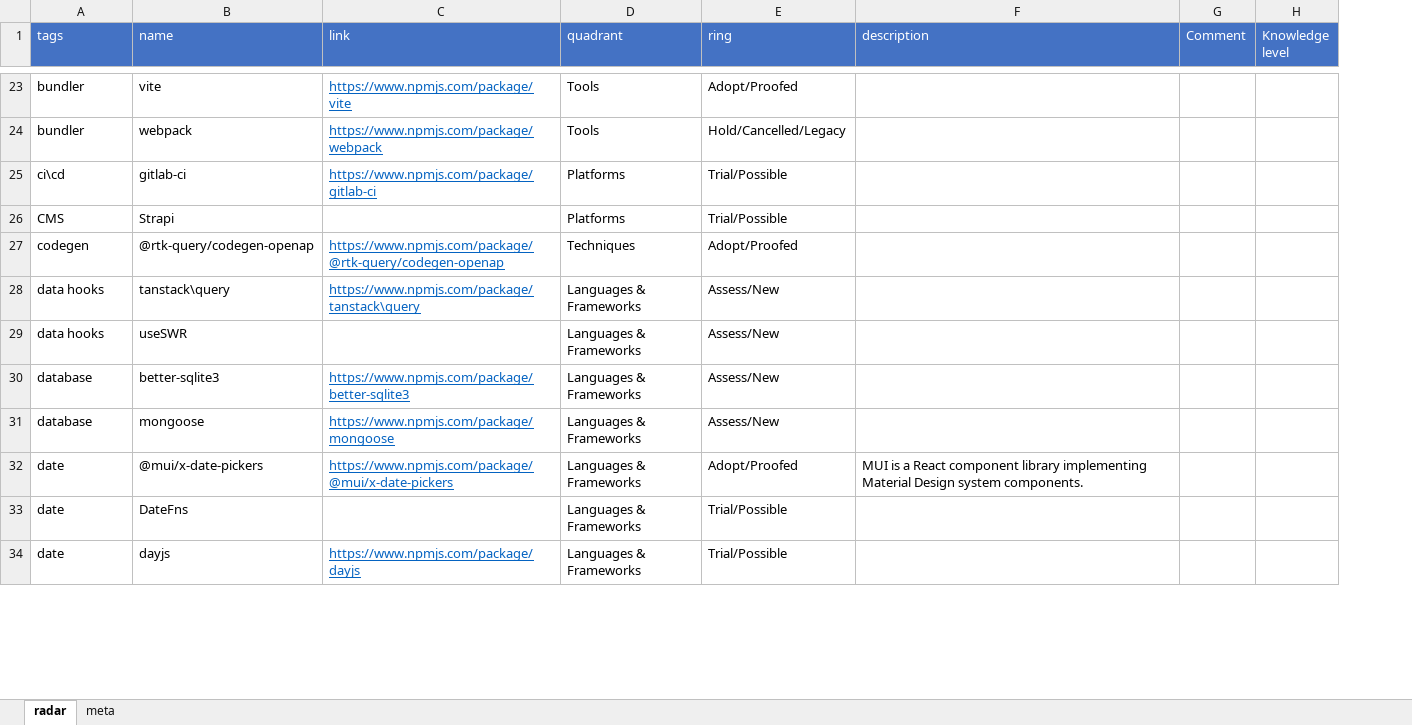
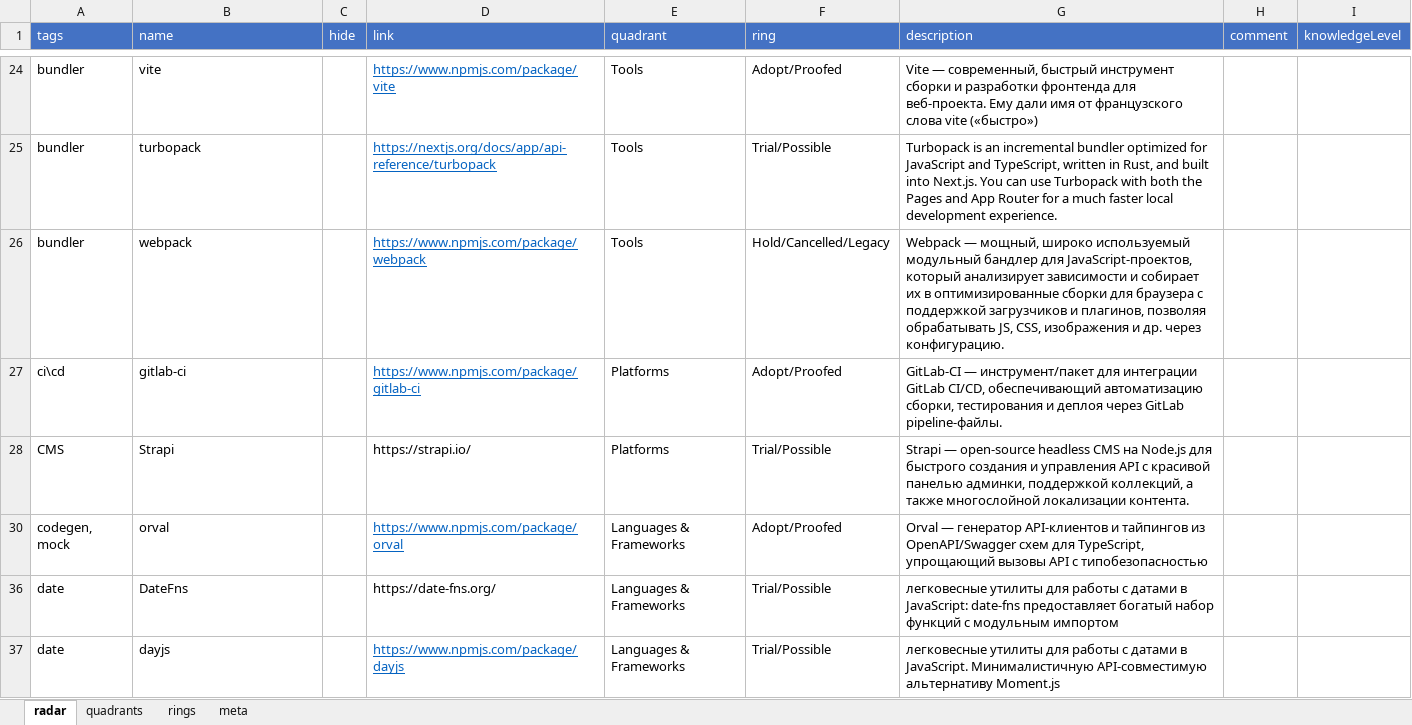
Before and after one commit to stswoon/tech-radar, an Excel workbook: raw-entry-data/b2b/js.xlsx, sheet radar, drawn as a sheet; only a part is shown, gaps mark what is left out; values as stored, in another font and other column widths than the file's, no borders; table styles not drawn; removed rows and columns are numbered as before the commit, all else as after; the diff covers the shown part only; the diff names each change by its address in the sheet, - before the commit and + after, or states it on an @@ line.

```diff
--- a/raw-entry-data/b2b/js.xlsx (sheet radar)
+++ b/raw-entry-data/b2b/js.xlsx (sheet radar)
+sheet tab: quadrants
+sheet tab: rings
+column C (hide), empty
-column G (Comment), empty
-column H (Knowledge level), empty
+column H (comment), empty
+column I (knowledgeLevel), empty
-G24 (description): (empty)
+G24 (description): Vite — современный, быстрый инструмент сборки и разработки фронтенда для веб-проекта. Ему дали имя от французского слова vite («быстро»)
+row 25: bundler | turbopack |  | https://nextjs.org/docs/app/api-reference/turbopack | Tools | Trial/Possible | Turbopack is an incremental bundler optimized for JavaScript and TypeScript, written in Rust, and built into Next.js. You can use Turbopack with both the Pages and App Router for a much faster local development experience.
-G26 (description): (empty)
+G26 (description): Webpack — мощный, широко используемый модульный бандлер для JavaScript-проектов, который анализирует зависимости и собирает их в оптимизированные сборки для браузера с поддержкой загрузчиков и плагинов, позволяя обрабатывать JS, CSS, изображения и др. через конфигурацию.
-F27 (ring): Trial/Possible
+F27 (ring): Adopt/Proofed
-G27 (description): (empty)
+G27 (description): GitLab-CI — инструмент/пакет для интеграции GitLab CI/CD, обеспечивающий автоматизацию сборки, тестирования и деплоя через GitLab pipeline-файлы.
-D28 (link): (empty)
+D28 (link): https://strapi.io/
-G28 (description): (empty)
+G28 (description): Strapi — open-source headless CMS на Node.js для быстрого создания и управления API с красивой панелью админки, поддержкой коллекций, а также многослойной локализации контента.
-row 27: codegen | @rtk-query/codegen-openap | https://www.npmjs.com/package/@rtk-query/codegen-openap | Techniques | Adopt/Proofed
-row 28: data hooks | tanstack\query | https://www.npmjs.com/package/tanstack\query | Languages & Frameworks | Assess/New
-row 29: data hooks | useSWR |  | Languages & Frameworks | Assess/New
-row 30: database | better-sqlite3 | https://www.npmjs.com/package/better-sqlite3 | Languages & Frameworks | Assess/New
-row 31: database | mongoose | https://www.npmjs.com/package/mongoose | Languages & Frameworks | Assess/New
-row 32: date | @mui/x-date-pickers | https://www.npmjs.com/package/@mui/x-date-pickers | Languages & Frameworks | Adopt/Proofed | MUI is a React component library implementing Material Design system components.
+row 30: codegen, mock | orval |  | https://www.npmjs.com/package/orval | Languages & Frameworks | Adopt/Proofed | Orval — генератор API-клиентов и тайпингов из OpenAPI/Swagger схем для TypeScript, упрощающий вызовы API с типобезопасностью
-D36 (link): (empty)
+D36 (link): https://date-fns.org/
-G36 (description): (empty)
+G36 (description): легковесные утилиты для работы с датами в JavaScript: date-fns предоставляет богатый набор функций с модульным импортом
-G37 (description): (empty)
+G37 (description): легковесные утилиты для работы с датами в JavaScript. Минималистичную API-совместимую альтернативу Moment.js
```
Also changed, not shown: 43 added rows, 94 removed rows, 67 edited cells and cell formats elsewhere in this sheet, sheet meta, hidden cells, 6 other files.
